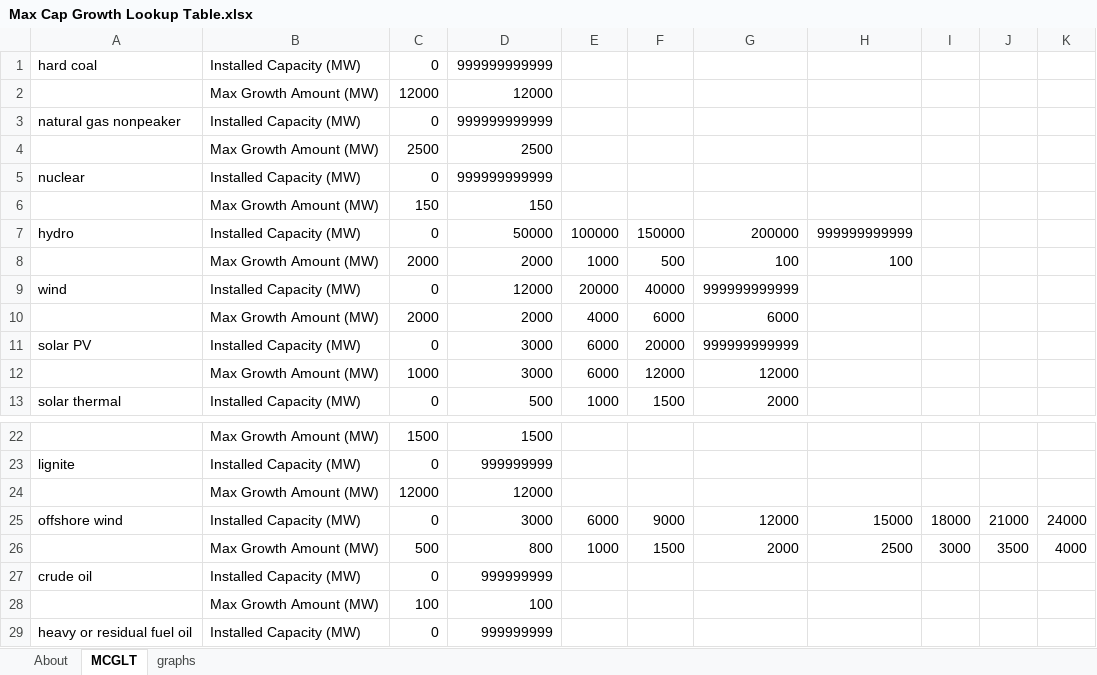
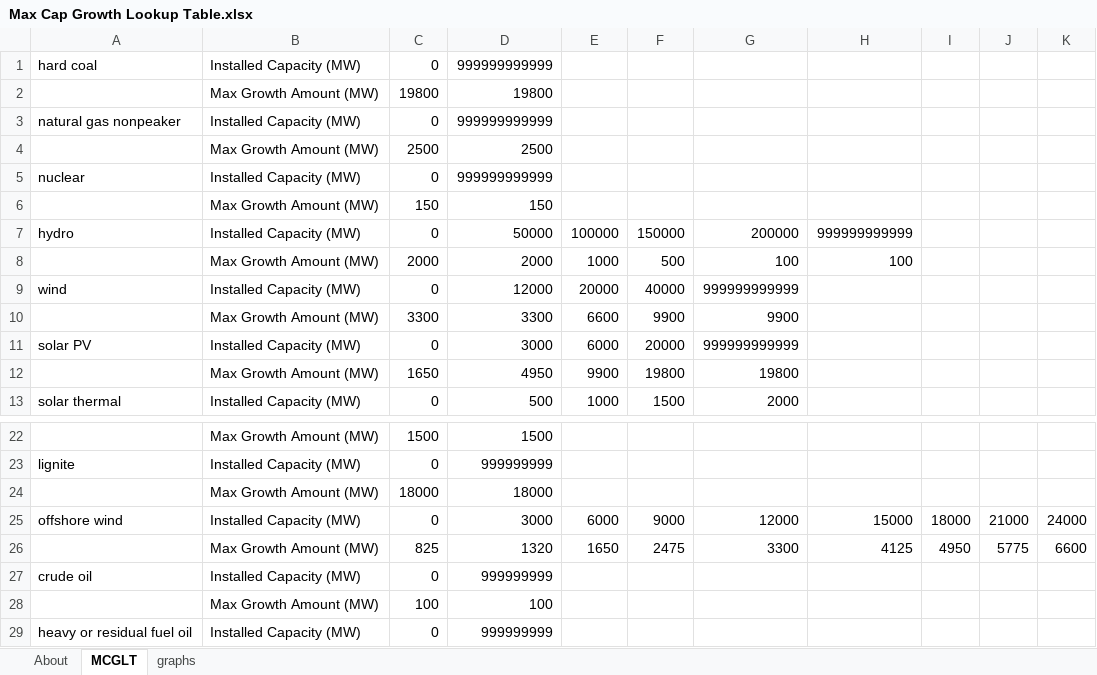
Before and after one commit to EnergyInnovation/eps-brazil, an Excel workbook: InputData/elec/MCGLT/Max Cap Growth Lookup Table.xlsx, sheet MCGLT, drawn as a sheet; only a part is shown, gaps mark what is left out; values as stored, in another font and other column widths than the file's, no borders; removed rows and columns are numbered as before the commit, all else as after; the diff names each change by its address in the sheet, - before the commit and + after, or states it on an @@ line.

Commit message:
Add EI_NDC scenario and update MCGLT to meet scenario demand

```diff
--- a/InputData/elec/MCGLT/Max Cap Growth Lookup Table.xlsx (sheet MCGLT)
+++ b/InputData/elec/MCGLT/Max Cap Growth Lookup Table.xlsx (sheet MCGLT)
-row 2:  | Max Growth Amount (MW) | 12000 | 12000
+row 2:  | Max Growth Amount (MW) | 19800 | 19800
-row 10:  | Max Growth Amount (MW) | 2000 | 2000 | 4000 | 6000 | 6000
+row 10:  | Max Growth Amount (MW) | 3300 | 3300 | 6600 | 9900 | 9900
-row 12:  | Max Growth Amount (MW) | 1000 | 3000 | 6000 | 12000 | 12000
+row 12:  | Max Growth Amount (MW) | 1650 | 4950 | 9900 | 19800 | 19800
-row 24:  | Max Growth Amount (MW) | 12000 | 12000
+row 24:  | Max Growth Amount (MW) | 18000 | 18000
-row 26:  | Max Growth Amount (MW) | 500 | 800 | 1000 | 1500 | 2000 | 2500 | 3000 | 3500 | 4000
+row 26:  | Max Growth Amount (MW) | 825 | 1320 | 1650 | 2475 | 3300 | 4125 | 4950 | 5775 | 6600
```
Also changed, not shown: sheet graphs, charts or pictures, 5 other files.
